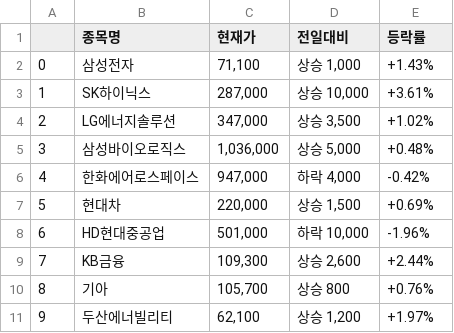
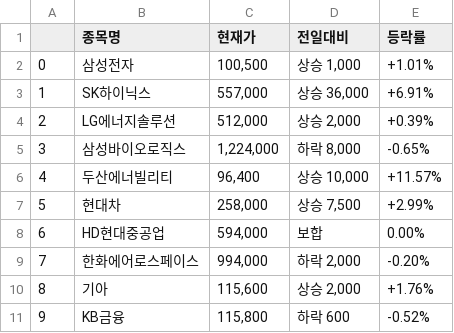
Before and after one commit to selee02/multicam_2025, a CSV file: 250909/df8.csv, drawn as a sheet; only a part is shown; the diff covers the shown part only.

```diff
--- a/250909/df8.csv
+++ b/250909/df8.csv
@@ -1,11 +1,11 @@
 ,종목명,현재가,전일대비,등락률
-0,삼성전자,"71,100","상승 1,000",+1.43%
-1,SK하이닉스,"287,000","상승 10,000",+3.61%
-2,LG에너지솔루션,"347,000","상승 3,500",+1.02%
-3,삼성바이오로직스,"1,036,000","상승 5,000",+0.48%
-4,한화에어로스페이스,"947,000","하락 4,000",-0.42%
-5,현대차,"220,000","상승 1,500",+0.69%
-6,HD현대중공업,"501,000","하락 10,000",-1.96%
-7,KB금융,"109,300","상승 2,600",+2.44%
-8,기아,"105,700",상승 800,+0.76%
-9,두산에너빌리티,"62,100","상승 1,200",+1.97%
+0,삼성전자,"100,500","상승 1,000",+1.01%
+1,SK하이닉스,"557,000","상승 36,000",+6.91%
+2,LG에너지솔루션,"512,000","상승 2,000",+0.39%
+3,삼성바이오로직스,"1,224,000","하락 8,000",-0.65%
+4,두산에너빌리티,"96,400","상승 10,000",+11.57%
+5,현대차,"258,000","상승 7,500",+2.99%
+6,HD현대중공업,"594,000",보합,0.00%
+7,한화에어로스페이스,"994,000","하락 2,000",-0.20%
+8,기아,"115,600","상승 2,000",+1.76%
+9,KB금융,"115,800",하락 600,-0.52%
```
Also changed, not shown: 19 edited cells elsewhere in this file, 250909/df1.csv, 250909/df2.csv, 5 other files.
